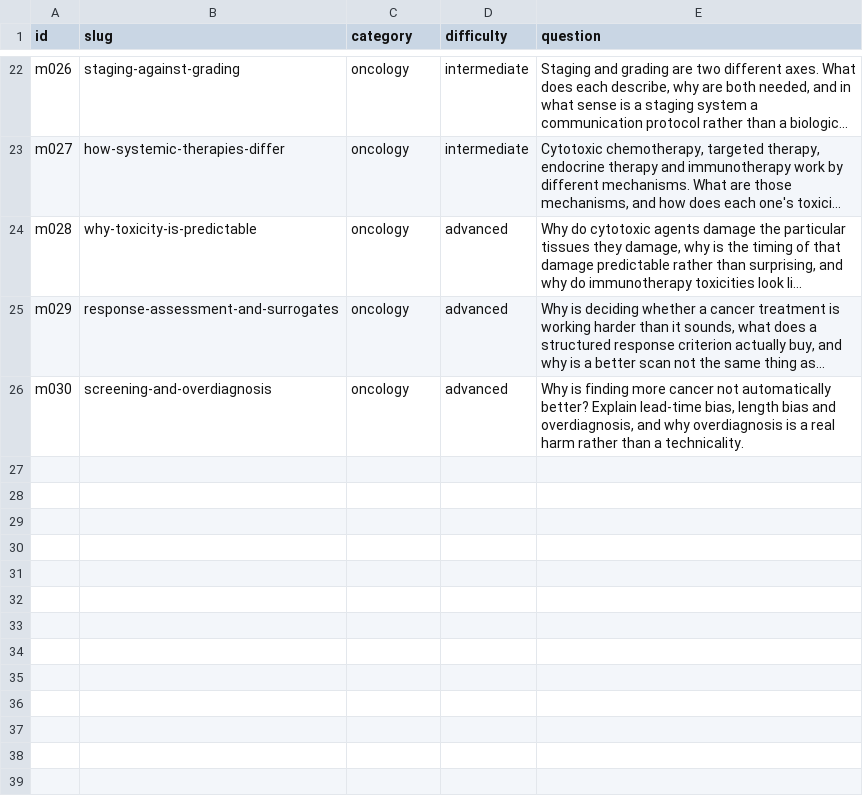
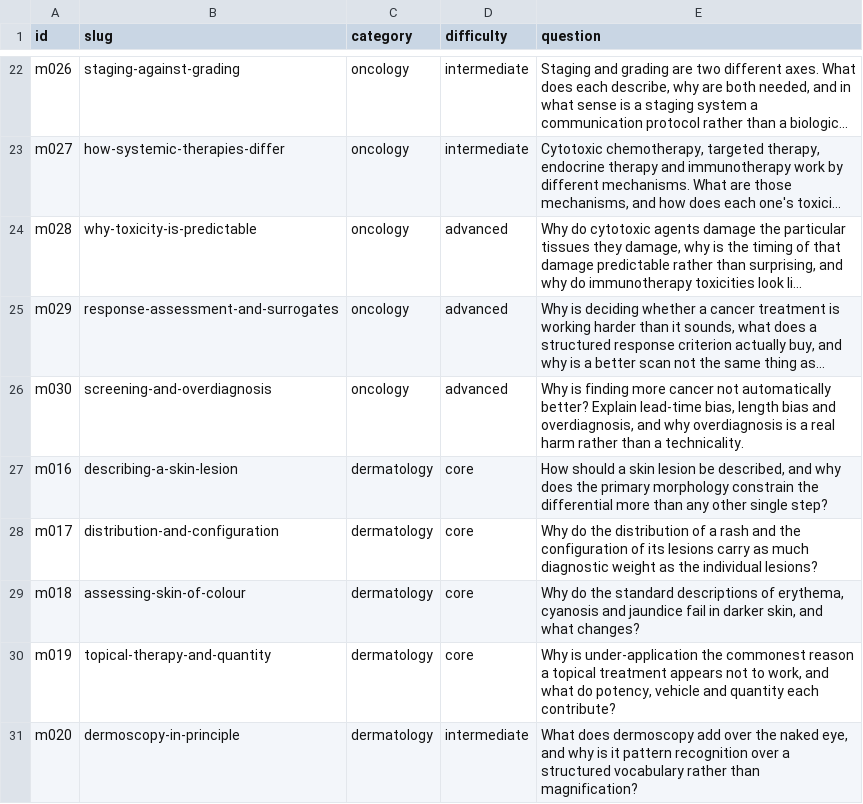
Before and after one commit to alvations/ELIPokemon, a TSV file: domains/medical/questions/questions.tsv, drawn as a sheet; only a part is shown, gaps mark what is left out; long unchanged cells end in …; the diff names each change by its address in the sheet, - before the commit and + after, or states it on an @@ line.

Commit message:
Medical m016-m020: dermatology, the descriptive vocabulary before the diagnosis
  m016  How to describe a lesion, and why primary morphology constrains most
  m017  Distribution and configuration as diagnostic information
  m018  Assessing skin of colour
  m019  Topical therapy and the quantity it actually needs
  m020  Dermoscopy in principle

m018's anchor came out of the source rather than out of the brief, and it is the
best thing in the block. A species' stored body-colour field is compared by the
Pokedex colour search, shininess never enters that field, so the famous red
Gyarados can never be returned by a search for red. A colour-keyed lookup that is
silently wrong for an appearance it was not calibrated for, with the fault in the
lookup rather than in the thing being looked up. Supported by palette files quoted
by value, including one line whose body greys are byte-identical between normal
and shiny so that only a small region differs - which is the point that the
difference is real, diagnostic, and confined to somewhere you must know to look.

Three claims were cut as unattributable and two whole categories declined: no
named dermoscopy algorithm or criteria set is reproduced, and the acral
furrow-against-ridge distinction is named without saying which direction is
concerning. The pulse-oximetry claim is flagged in the block as the first thing a
reviewer should check, being furthest from mechanism and resting on a regulatory
document that could not be opened.

One belief would have shipped as an error and the tables caught it: the four
Pumpkaboo sizes do not share base stats. The answer was rewritten to the tables.

Scores: m016 90.6, m017 89.9, m018 66.8, m019 67.8, m020 79.8.

```diff
--- a/domains/medical/questions/questions.tsv
+++ b/domains/medical/questions/questions.tsv
+row 27: m016 | describing-a-skin-lesion | dermatology | core | How should a skin lesion be described, and why does the primary morphology constrain the differential more than any other single step?
+row 28: m017 | distribution-and-configuration | dermatology | core | Why do the distribution of a rash and the configuration of its lesions carry as much diagnostic weight as the individual lesions?
+row 29: m018 | assessing-skin-of-colour | dermatology | core | Why do the standard descriptions of erythema, cyanosis and jaundice fail in darker skin, and what changes?
+row 30: m019 | topical-therapy-and-quantity | dermatology | core | Why is under-application the commonest reason a topical treatment appears not to work, and what do potency, vehicle and quantity each contribute?
+row 31: m020 | dermoscopy-in-principle | dermatology | intermediate | What does dermoscopy add over the naked eye, and why is it pattern recognition over a structured vocabulary rather than magnification?
```
Also changed, not shown: 12 other files.
